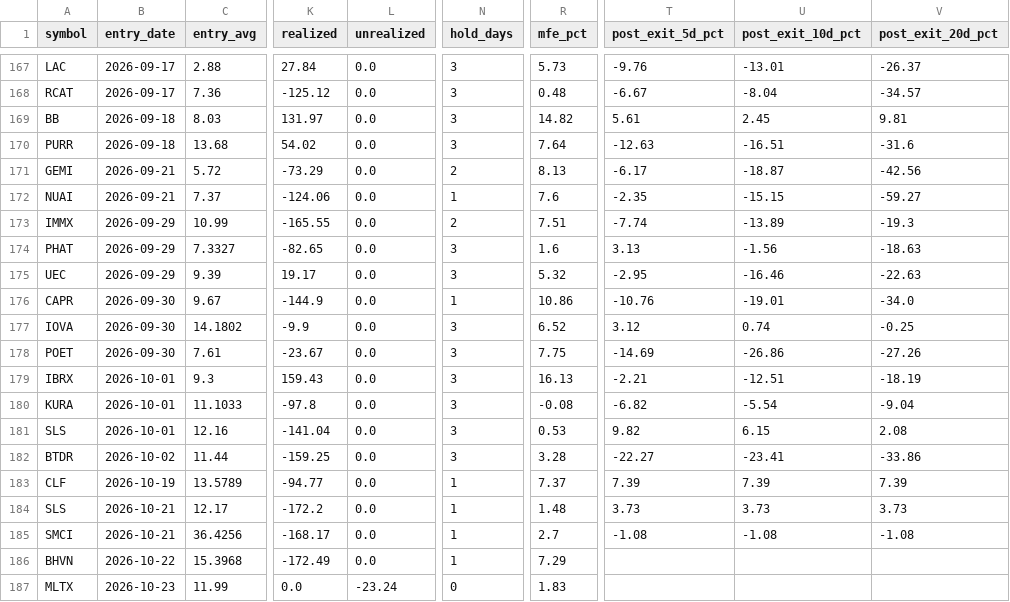
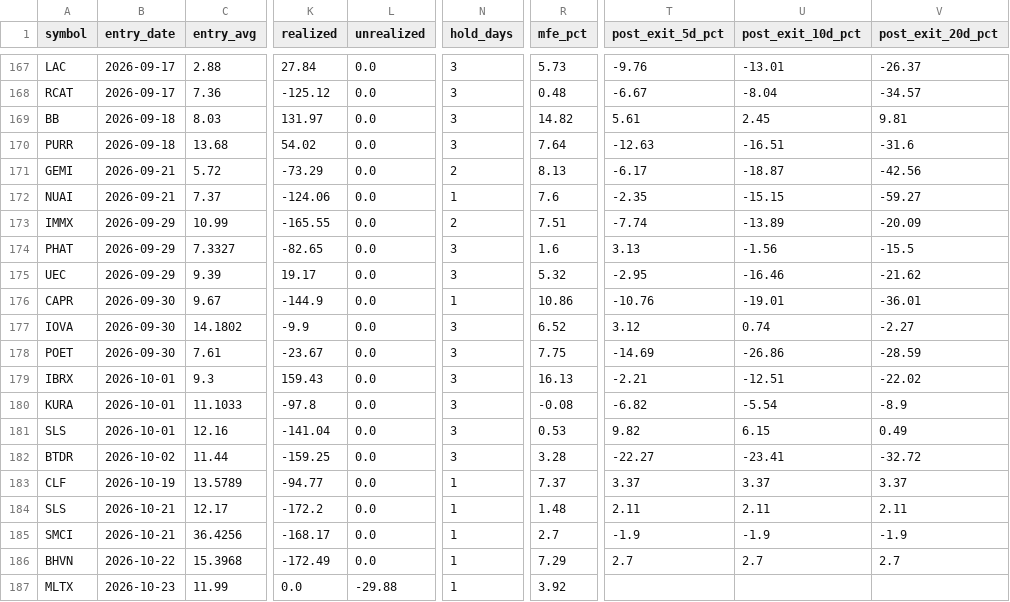
Before and after one commit to maciejmikulewiczpl-ux/Trading, a CSV file: logs/lottery_trade_ledger.csv, drawn as a sheet; only a part is shown, gaps mark what is left out; the diff names each change by its address in the sheet, - before the commit and + after, or states it on an @@ line.

Commit message:
lottery board 2026-10-27

```diff
--- a/logs/lottery_trade_ledger.csv
+++ b/logs/lottery_trade_ledger.csv
-V173 (post_exit_20d_pct): -19.3
+V173 (post_exit_20d_pct): -20.09
-V174 (post_exit_20d_pct): -18.63
+V174 (post_exit_20d_pct): -15.5
-V175 (post_exit_20d_pct): -22.63
+V175 (post_exit_20d_pct): -21.62
-V176 (post_exit_20d_pct): -34.0
+V176 (post_exit_20d_pct): -36.01
-V177 (post_exit_20d_pct): -0.25
+V177 (post_exit_20d_pct): -2.27
-V178 (post_exit_20d_pct): -27.26
+V178 (post_exit_20d_pct): -28.59
-V179 (post_exit_20d_pct): -18.19
+V179 (post_exit_20d_pct): -22.02
-V180 (post_exit_20d_pct): -9.04
+V180 (post_exit_20d_pct): -8.9
-V181 (post_exit_20d_pct): 2.08
+V181 (post_exit_20d_pct): 0.49
-V182 (post_exit_20d_pct): -33.86
+V182 (post_exit_20d_pct): -32.72
-T183 (post_exit_5d_pct): 7.39
+T183 (post_exit_5d_pct): 3.37
-U183 (post_exit_10d_pct): 7.39
+U183 (post_exit_10d_pct): 3.37
-V183 (post_exit_20d_pct): 7.39
+V183 (post_exit_20d_pct): 3.37
-T184 (post_exit_5d_pct): 3.73
+T184 (post_exit_5d_pct): 2.11
-U184 (post_exit_10d_pct): 3.73
+U184 (post_exit_10d_pct): 2.11
-V184 (post_exit_20d_pct): 3.73
+V184 (post_exit_20d_pct): 2.11
-T185 (post_exit_5d_pct): -1.08
+T185 (post_exit_5d_pct): -1.9
-U185 (post_exit_10d_pct): -1.08
+U185 (post_exit_10d_pct): -1.9
-V185 (post_exit_20d_pct): -1.08
+V185 (post_exit_20d_pct): -1.9
-T186 (post_exit_5d_pct): (empty)
+T186 (post_exit_5d_pct): 2.7
-U186 (post_exit_10d_pct): (empty)
+U186 (post_exit_10d_pct): 2.7
-V186 (post_exit_20d_pct): (empty)
+V186 (post_exit_20d_pct): 2.7
-L187 (unrealized): -23.24
+L187 (unrealized): -29.88
-N187 (hold_days): 0
+N187 (hold_days): 1
-R187 (mfe_pct): 1.83
+R187 (mfe_pct): 3.92
```
Also changed, not shown: 2 other files.
